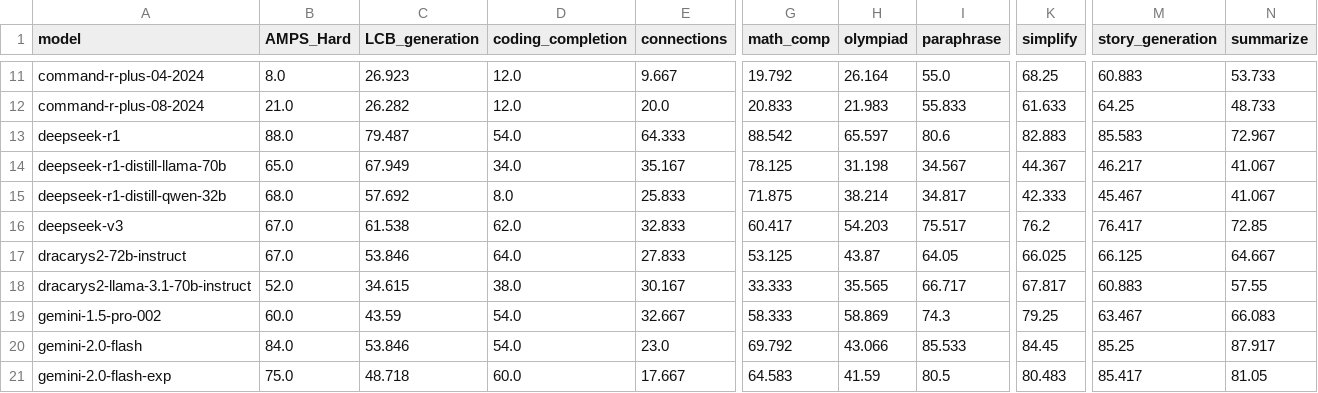
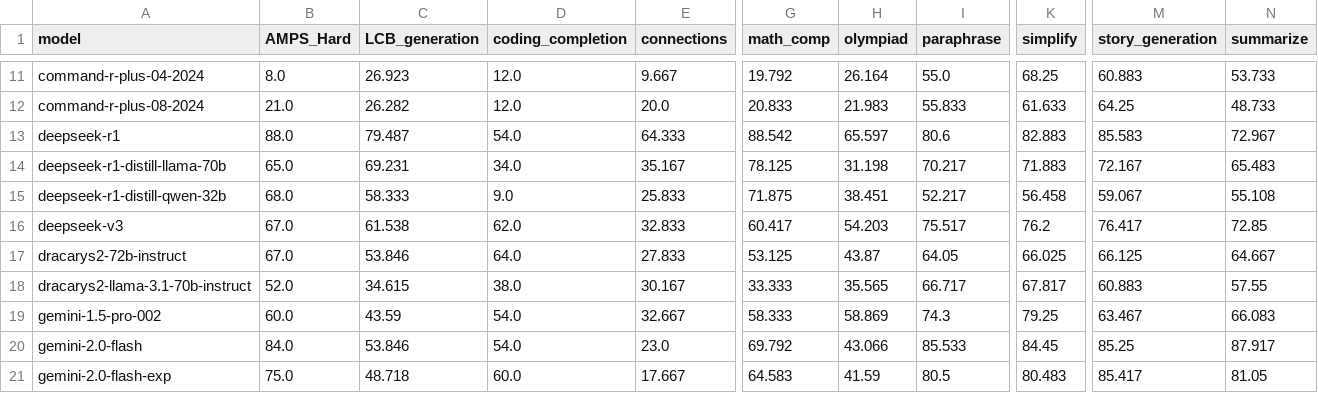
Before and after one commit to LiveBench/livebench.github.io, a CSV file: public/table_2024_11_25.csv, drawn as a sheet; only a part is shown, gaps mark what is left out; the diff names each change by its address in the sheet, - before the commit and + after, or states it on an @@ line.

Commit message:
fix deepseek-r1 distill results

```diff
--- a/public/table_2024_11_25.csv
+++ b/public/table_2024_11_25.csv
-C14 (LCB_generation): 67.949
+C14 (LCB_generation): 69.231
-I14 (paraphrase): 34.567
+I14 (paraphrase): 70.217
-K14 (simplify): 44.367
+K14 (simplify): 71.883
-M14 (story_generation): 46.217
+M14 (story_generation): 72.167
-N14 (summarize): 41.067
+N14 (summarize): 65.483
-C15 (LCB_generation): 57.692
+C15 (LCB_generation): 58.333
-D15 (coding_completion): 8.0
+D15 (coding_completion): 9.0
-H15 (olympiad): 38.214
+H15 (olympiad): 38.451
-I15 (paraphrase): 34.817
+I15 (paraphrase): 52.217
-K15 (simplify): 42.333
+K15 (simplify): 56.458
-M15 (story_generation): 45.467
+M15 (story_generation): 59.067
-N15 (summarize): 41.067
+N15 (summarize): 55.108
```
